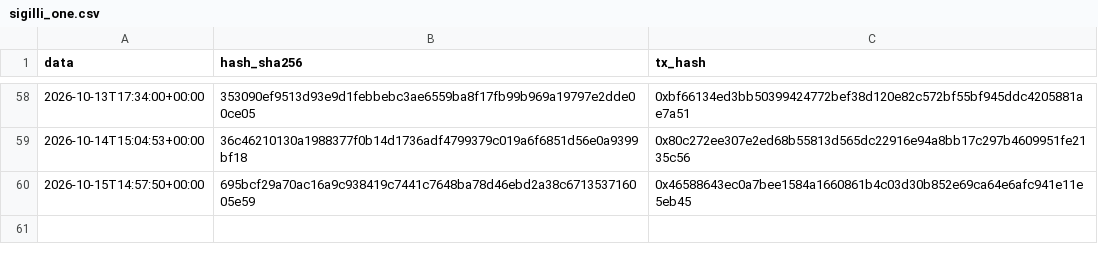
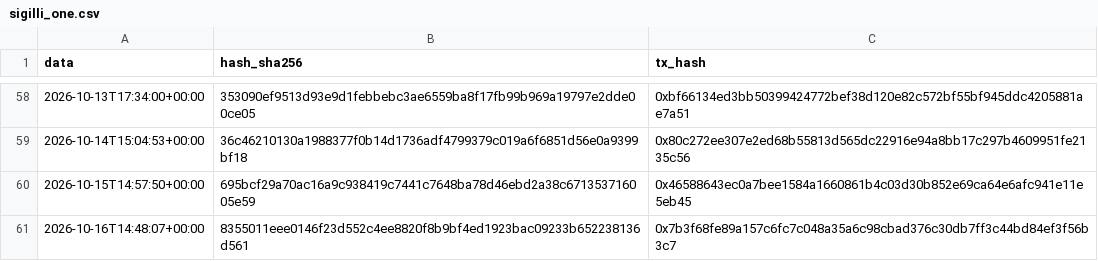
Before and after one commit to Alex00975/btc-accumulator-data, a CSV file: pubblico_one/sigilli_one.csv, drawn as a sheet; only a part is shown, gaps mark what is left out; the diff names each change by its address in the sheet, - before the commit and + after, or states it on an @@ line.

```diff
--- a/pubblico_one/sigilli_one.csv
+++ b/pubblico_one/sigilli_one.csv
+row 61: 2026-10-16T14:48:07+00:00 | 8355011eee0146f23d552c4ee8820f8b9bf4ed1923bac09233b652238136d561 | 0x7b3f68fe89a157c6fc7c048a35a6c98cbad376c30db7ff3c44bd84ef3f56b3c7
```
Also changed, not shown: pubblico_one/operazioni_one.csv, 4 other files.
